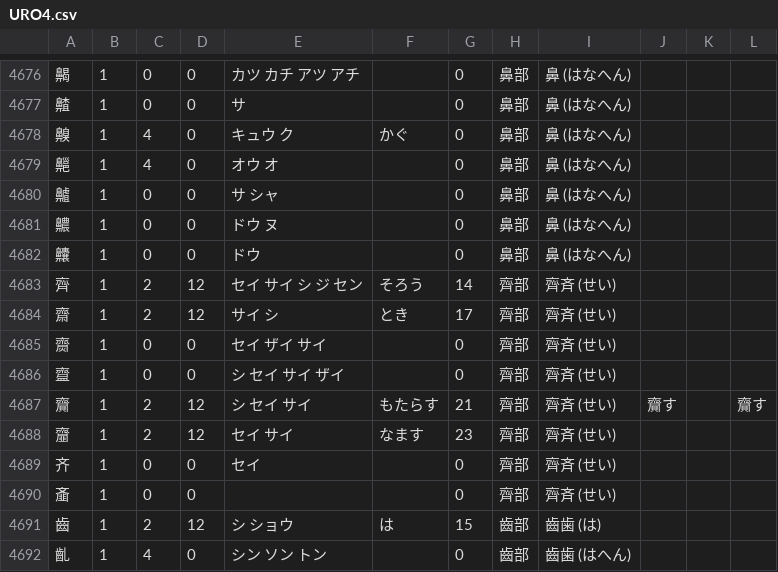
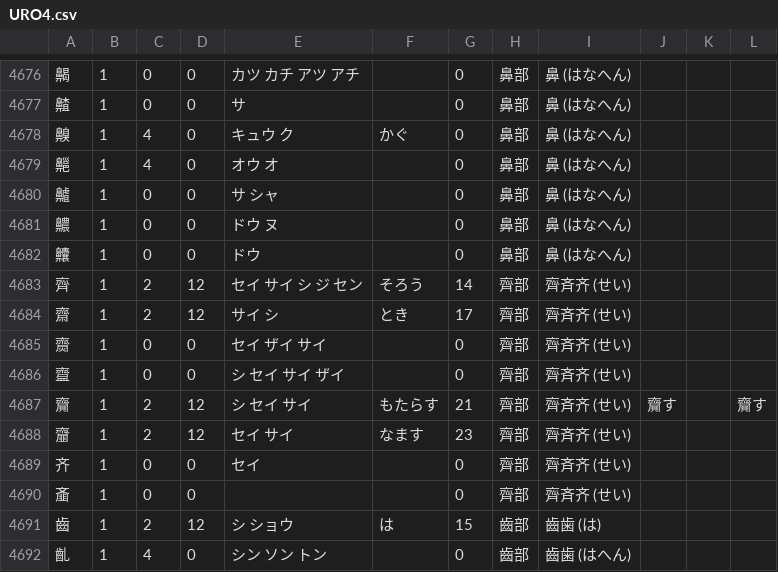
Before and after one commit to marmooo/kanji-dict, a CSV file: src/glyph/URO4.csv, drawn as a sheet; only a part is shown, gaps mark what is left out; the diff names each change by its address in the sheet, - before the commit and + after, or states it on an @@ line.

```diff
--- a/src/glyph/URO4.csv
+++ b/src/glyph/URO4.csv
-I4683:I4690: 齊斉 (せい)
+I4683:I4690: 齊斉齐 (せい)
```
Also changed, not shown: src/glyph/URO3.csv, 1 other file.
